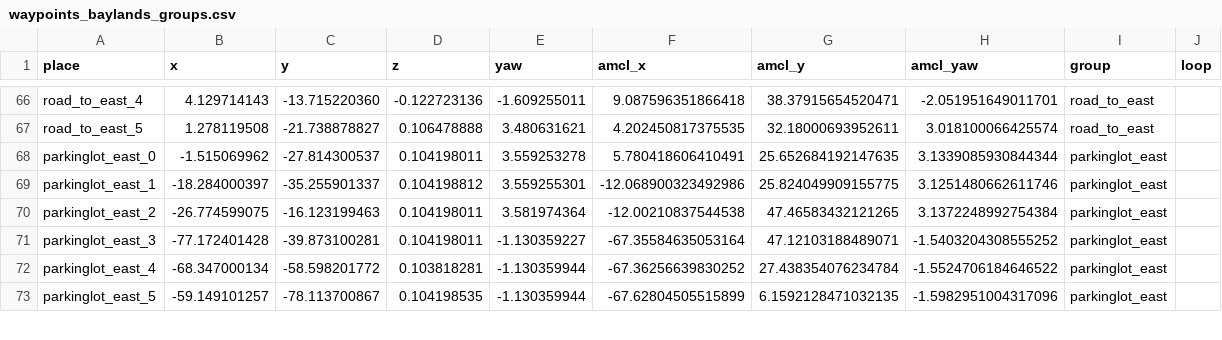
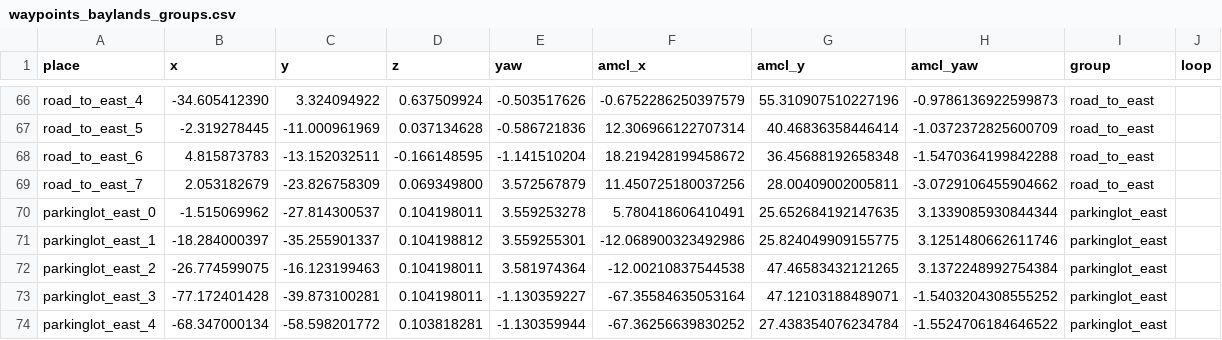
Before and after one commit to Lobbeb/Master_Thesis, a CSV file: maps/waypoints_baylands_groups.csv, drawn as a sheet; only a part is shown, gaps mark what is left out; the shorter side is filled out with more unchanged rows; the diff covers the shown part only; the diff names each change by its address in the sheet, - before the commit and + after, or states it on an @@ line.

Commit message:
Update waypoint configurations and navigation parameters
- Added new waypoints for road_to_spawn and road_to_east with updated coordinates and yaw values.
- Adjusted parameters in nav2_baylands_large_map.yaml for improved navigation performance, including increasing loop duration and timeout settings.
- Modified RViz configurations to enable visualization of new waypoints and paths, enhancing debugging and testing capabilities.
- Updated pointcloud_to_laserscan submodule to reflect changes in the repository state.

```diff
--- a/maps/waypoints_baylands_groups.csv
+++ b/maps/waypoints_baylands_groups.csv
-B66 (x): 4.129714143
+B66 (x): -34.605412390
-C66 (y): -13.715220360
+C66 (y): 3.324094922
-D66 (z): -0.122723136
+D66 (z): 0.637509924
-E66 (yaw): -1.609255011
+E66 (yaw): -0.503517626
-F66 (amcl_x): 9.087596351866418
+F66 (amcl_x): -0.6752286250397579
-G66 (amcl_y): 38.37915654520471
+G66 (amcl_y): 55.310907510227196
-H66 (amcl_yaw): -2.051951649011701
+H66 (amcl_yaw): -0.9786136922599873
-B67 (x): 1.278119508
+B67 (x): -2.319278445
-C67 (y): -21.738878827
+C67 (y): -11.000961969
-D67 (z): 0.106478888
+D67 (z): 0.037134628
-E67 (yaw): 3.480631621
+E67 (yaw): -0.586721836
-F67 (amcl_x): 4.202450817375535
+F67 (amcl_x): 12.306966122707314
-G67 (amcl_y): 32.18000693952611
+G67 (amcl_y): 40.46836358446414
-H67 (amcl_yaw): 3.018100066425574
+H67 (amcl_yaw): -1.0372372825600709
+row 68: road_to_east_6 | 4.815873783 | -13.152032511 | -0.166148595 | -1.141510204 | 18.219428199458672 | 36.45688192658348 | -1.5470364199842288 | road_to_east
+row 69: road_to_east_7 | 2.053182679 | -23.826758309 | 0.069349800 | 3.572567879 | 11.450725180037256 | 28.00409002005811 | -3.0729106455904662 | road_to_east
```
Also changed, not shown: 28 edited cells elsewhere in this file, 10 other files.
